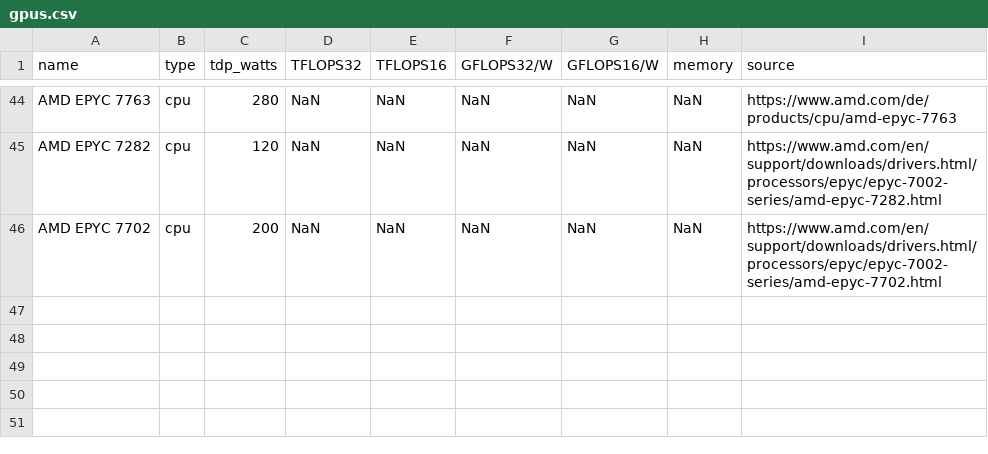
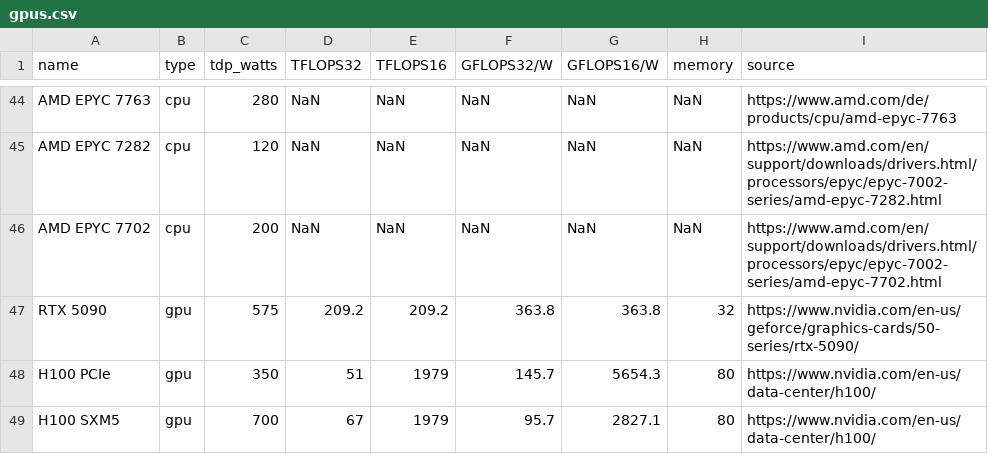
Before and after one commit to mlco2/impact, a CSV file: data/gpus.csv, drawn as a sheet; only a part is shown, gaps mark what is left out.

Commit message:
Add NVIDIA RTX 5090 (Blackwell) and H100 GPU data

```diff
--- a/data/gpus.csv
+++ b/data/gpus.csv
@@ -46 +46,4 @@ AMD EPYC 7282,cpu,120,NaN,NaN,NaN,NaN,NaN,https://www.amd.com/en/support/downloa
 AMD EPYC 7702,cpu,200,NaN,NaN,NaN,NaN,NaN,https://www.amd.com/en/support/downloads/drivers.html/processors/epyc/epyc-7002-series/amd-epyc-7702.html
+RTX 5090,gpu,575,209.2,209.2,363.8,363.8,32,https://www.nvidia.com/en-us/geforce/graphics-cards/50-series/rtx-5090/
+H100 PCIe,gpu,350,51,1979,145.7,5654.3,80,https://www.nvidia.com/en-us/data-center/h100/
+H100 SXM5,gpu,700,67,1979,95.7,2827.1,80,https://www.nvidia.com/en-us/data-center/h100/
```
